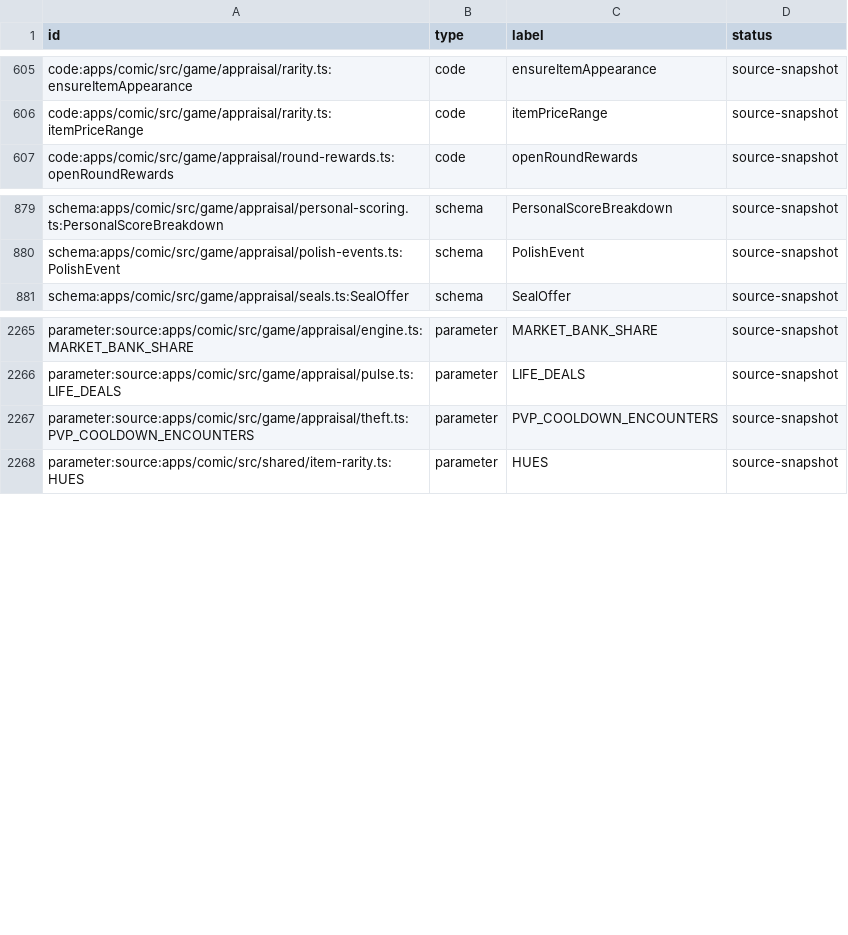
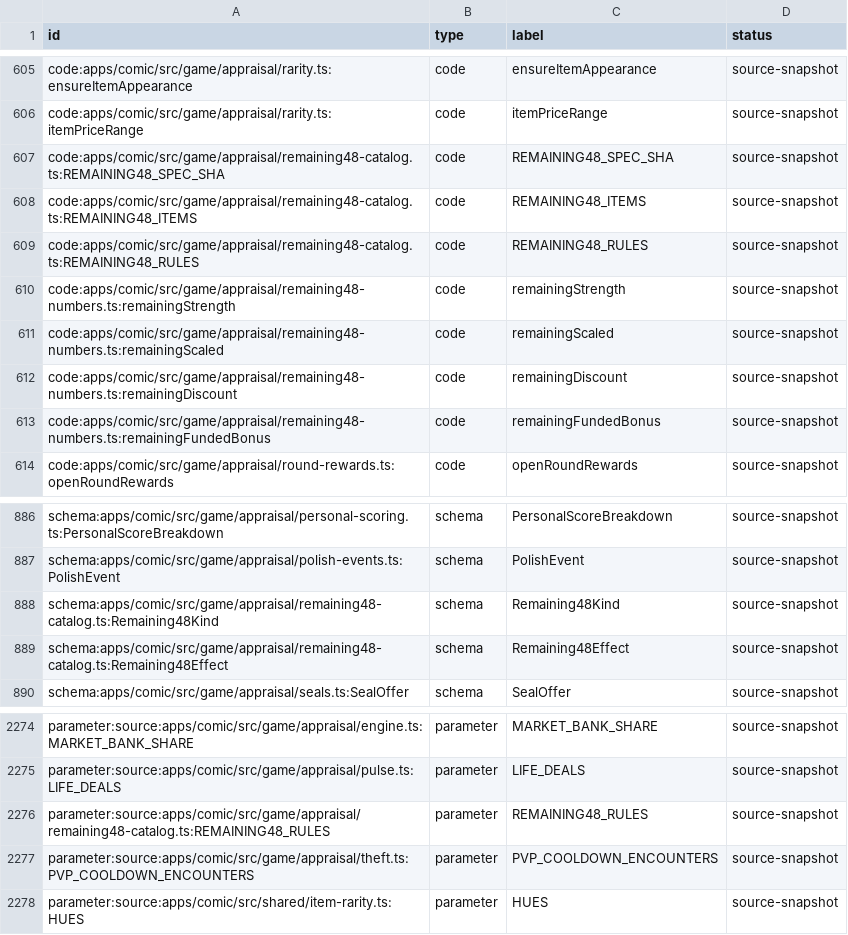
Before and after one commit to phcaradanai/Cursed-Market, a CSV file: docs/game-design/system-atlas/nodes.csv, drawn as a sheet; only a part is shown, gaps mark what is left out; the diff covers the shown part only.

Commit message:
feat(items): seal approved48 contracts and numeric foundation
Record exact user approval for frozen532dece spec and nine remaining meanings. Generate typed48 identities/35numeric contracts and shared strongest5, single-instance binary, rounded/capped cost and funded-bonus primitives. No ITEM_SPECS registration, owner hooks, default rollout or game UI changes; native gameplay remains8/56.

Server build,18 foundation tests,29 pilot regressions, approved-spec generator/audit checks and280-input Atlas pass. Preserve raw RED/failure logs, including their whitespace; source-only staged whitespace check passes. Trail retains20 pre-existing lexical conflicts solely in excluded .impeccable files with400KB branch cap. Full56 play and release balance remain unproven; continue implementation plan Tasks2–6.

```diff
--- a/docs/game-design/system-atlas/nodes.csv
+++ b/docs/game-design/system-atlas/nodes.csv
@@ -606,2 +606,9 @@
 "code:apps/comic/src/game/appraisal/rarity.ts:itemPriceRange","code","itemPriceRange","source-snapshot"
+"code:apps/comic/src/game/appraisal/remaining48-catalog.ts:REMAINING48_SPEC_SHA","code","REMAINING48_SPEC_SHA","source-snapshot"
+"code:apps/comic/src/game/appraisal/remaining48-catalog.ts:REMAINING48_ITEMS","code","REMAINING48_ITEMS","source-snapshot"
+"code:apps/comic/src/game/appraisal/remaining48-catalog.ts:REMAINING48_RULES","code","REMAINING48_RULES","source-snapshot"
+"code:apps/comic/src/game/appraisal/remaining48-numbers.ts:remainingStrength","code","remainingStrength","source-snapshot"
+"code:apps/comic/src/game/appraisal/remaining48-numbers.ts:remainingScaled","code","remainingScaled","source-snapshot"
+"code:apps/comic/src/game/appraisal/remaining48-numbers.ts:remainingDiscount","code","remainingDiscount","source-snapshot"
+"code:apps/comic/src/game/appraisal/remaining48-numbers.ts:remainingFundedBonus","code","remainingFundedBonus","source-snapshot"
 "code:apps/comic/src/game/appraisal/round-rewards.ts:openRoundRewards","code","openRoundRewards","source-snapshot"
@@ -880,2 +887,4 @@
 "schema:apps/comic/src/game/appraisal/polish-events.ts:PolishEvent","schema","PolishEvent","source-snapshot"
+"schema:apps/comic/src/game/appraisal/remaining48-catalog.ts:Remaining48Kind","schema","Remaining48Kind","source-snapshot"
+"schema:apps/comic/src/game/appraisal/remaining48-catalog.ts:Remaining48Effect","schema","Remaining48Effect","source-snapshot"
 "schema:apps/comic/src/game/appraisal/seals.ts:SealOffer","schema","SealOffer","source-snapshot"
@@ -2266,2 +2275,3 @@
 "parameter:source:apps/comic/src/game/appraisal/pulse.ts:LIFE_DEALS","parameter","LIFE_DEALS","source-snapshot"
+"parameter:source:apps/comic/src/game/appraisal/remaining48-catalog.ts:REMAINING48_RULES","parameter","REMAINING48_RULES","source-snapshot"
 "parameter:source:apps/comic/src/game/appraisal/theft.ts:PVP_COOLDOWN_ENCOUNTERS","parameter","PVP_COOLDOWN_ENCOUNTERS","source-snapshot"
```
Also changed, not shown: 48 edited cells elsewhere in this file, 38 other files.
